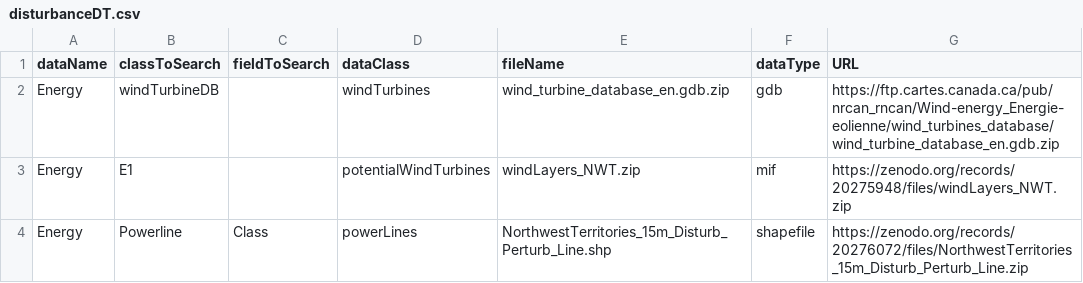
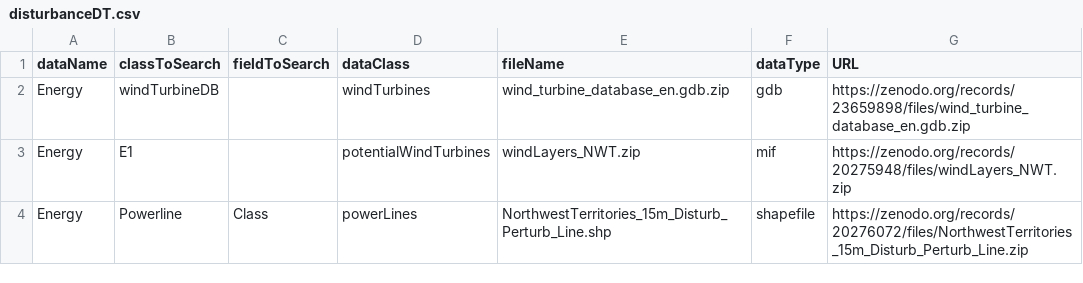
Before and after one commit to tati-micheletti/anthroDisturbance_DataPrep, a CSV file: data/disturbanceDT.csv, drawn as a sheet; only a part is shown.

```diff
--- a/data/disturbanceDT.csv
+++ b/data/disturbanceDT.csv
@@ -1,3 +1,3 @@
 dataName,classToSearch,fieldToSearch,dataClass,fileName,dataType,URL
-Energy,windTurbineDB,,windTurbines,wind_turbine_database_en.gdb.zip,gdb,https://ftp.cartes.canada.ca/pub/nrcan_rncan/Wind-energy_Energie-eolienne/wind_turbines_database/wind_turbine_database_en.gdb.zip
+Energy,windTurbineDB,,windTurbines,wind_turbine_database_en.gdb.zip,gdb,https://zenodo.org/records/23659898/files/wind_turbine_database_en.gdb.zip
 Energy,E1,,potentialWindTurbines,windLayers_NWT.zip,mif,https://zenodo.org/records/20275948/files/windLayers_NWT.zip
```
